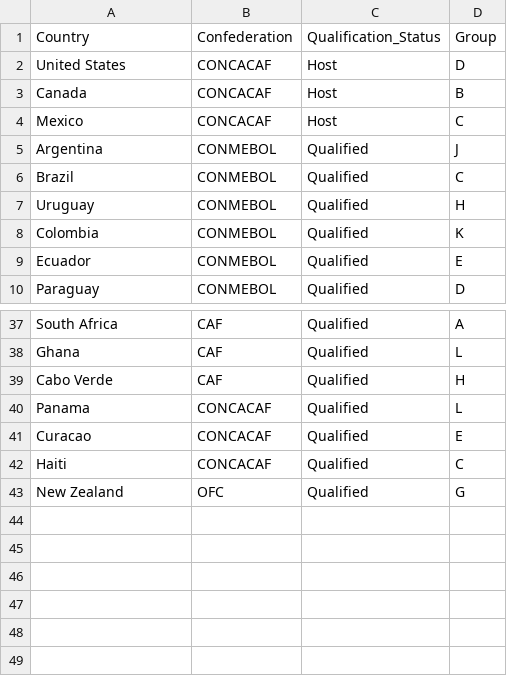
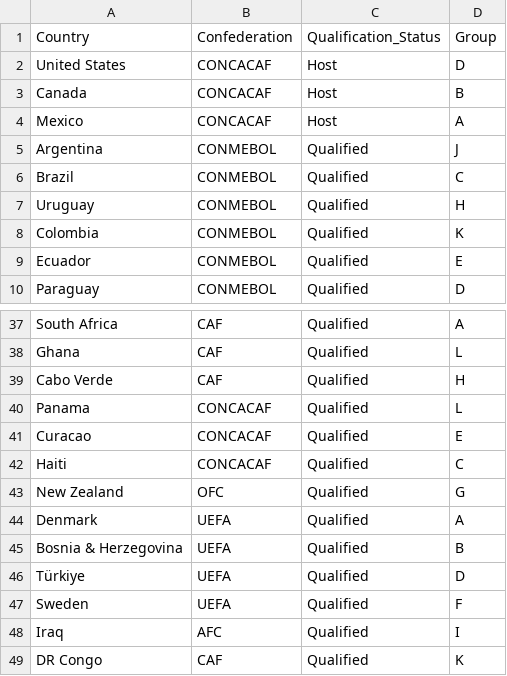
Before and after one commit to SpookDaWorld/WC_26, a CSV file: data/qualified.csv, drawn as a sheet; only a part is shown, gaps mark what is left out.

Commit message:
temp team update for tourney sim

```diff
--- a/data/qualified.csv
+++ b/data/qualified.csv
@@ -3,3 +3,3 @@ United States,CONCACAF,Host,D
 Canada,CONCACAF,Host,B
-Mexico,CONCACAF,Host,C
+Mexico,CONCACAF,Host,A
 Argentina,CONMEBOL,Qualified,J
@@ -43 +43,7 @@ Haiti,CONCACAF,Qualified,C
 New Zealand,OFC,Qualified,G
+Denmark,UEFA,Qualified,A
+Bosnia & Herzegovina,UEFA,Qualified,B
+Türkiye,UEFA,Qualified,D
+Sweden,UEFA,Qualified,F
+Iraq,AFC,Qualified,I
+DR Congo,CAF,Qualified,K
```
